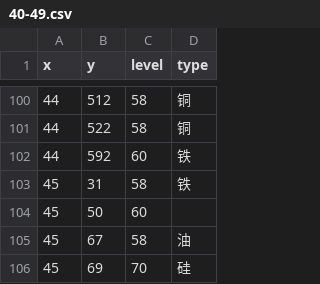
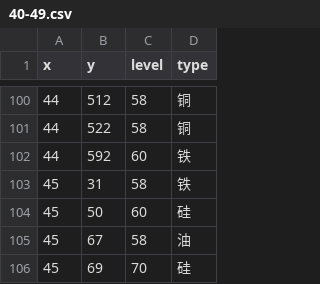
Before and after one commit to gccli/hjdata, a CSV file: result/40-49.csv, drawn as a sheet; only a part is shown, gaps mark what is left out; the diff covers the shown part only.

```diff
--- a/result/40-49.csv
+++ b/result/40-49.csv
@@ -103,3 +103,3 @@ x,y,level,type
 45,31,58,铁
-45,50,60,
+45,50,60,硅
 45,67,58,油
```
Also changed, not shown: 8 edited cells elsewhere in this file, result/60-69.csv, result/70-79.csv, 1 other file.
